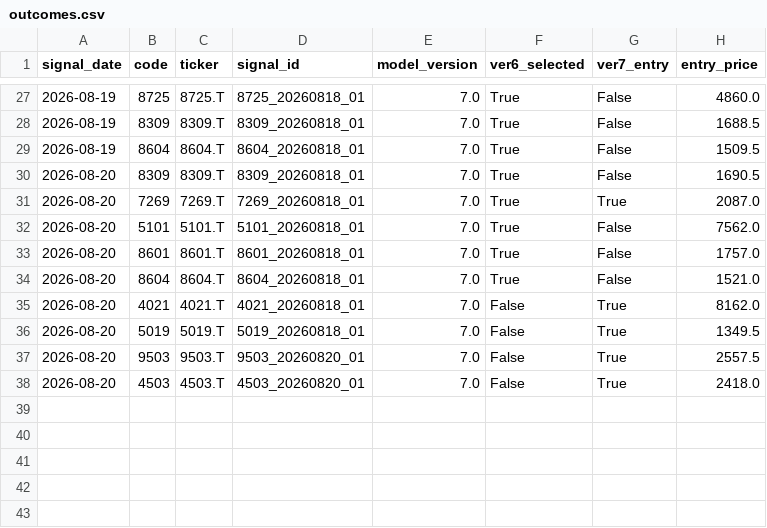
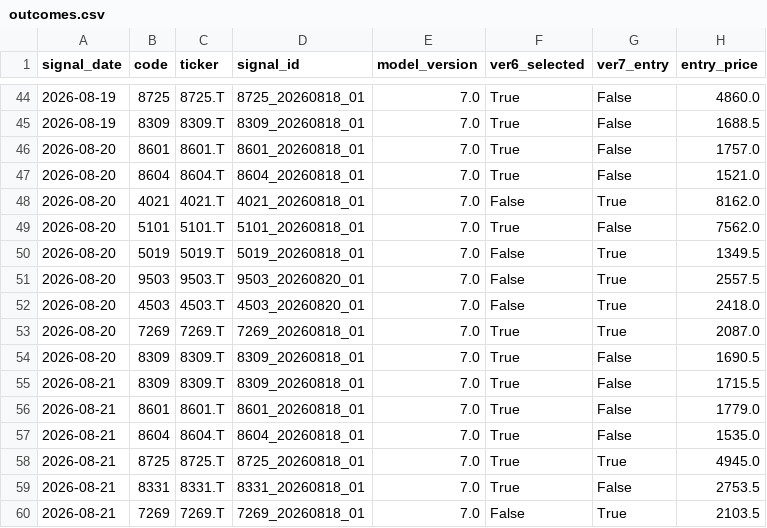
Before and after one commit to izumi7139-ai/nikkei225-line-bot, a CSV file: data/outcomes.csv, drawn as a sheet; only a part is shown, gaps mark what is left out; the diff covers the shown part only.

```diff
--- a/data/outcomes.csv
+++ b/data/outcomes.csv
@@ -28,6 +45,2 @@
 2026-08-19,8309,8309.T,8309_20260818_01,7.0,True,False,1688.5
-2026-08-19,8604,8604.T,8604_20260818_01,7.0,True,False,1509.5
-2026-08-20,8309,8309.T,8309_20260818_01,7.0,True,False,1690.5
-2026-08-20,7269,7269.T,7269_20260818_01,7.0,True,True,2087.0
-2026-08-20,5101,5101.T,5101_20260818_01,7.0,True,False,7562.0
 2026-08-20,8601,8601.T,8601_20260818_01,7.0,True,False,1757.0
@@ -35,2 +48,3 @@
 2026-08-20,4021,4021.T,4021_20260818_01,7.0,False,True,8162.0
+2026-08-20,5101,5101.T,5101_20260818_01,7.0,True,False,7562.0
 2026-08-20,5019,5019.T,5019_20260818_01,7.0,False,True,1349.5
@@ -38 +52,9 @@
 2026-08-20,4503,4503.T,4503_20260820_01,7.0,False,True,2418.0
+2026-08-20,7269,7269.T,7269_20260818_01,7.0,True,True,2087.0
+2026-08-20,8309,8309.T,8309_20260818_01,7.0,True,False,1690.5
+2026-08-21,8309,8309.T,8309_20260818_01,7.0,True,False,1715.5
+2026-08-21,8601,8601.T,8601_20260818_01,7.0,True,False,1779.0
+2026-08-21,8604,8604.T,8604_20260818_01,7.0,True,False,1535.0
+2026-08-21,8725,8725.T,8725_20260818_01,7.0,True,True,4945.0
+2026-08-21,8331,8331.T,8331_20260818_01,7.0,True,False,2753.5
+2026-08-21,7269,7269.T,7269_20260818_01,7.0,False,True,2103.5
```
Also changed, not shown: 16 added rows elsewhere in this file, data/signal_master.csv, 3 other files.
